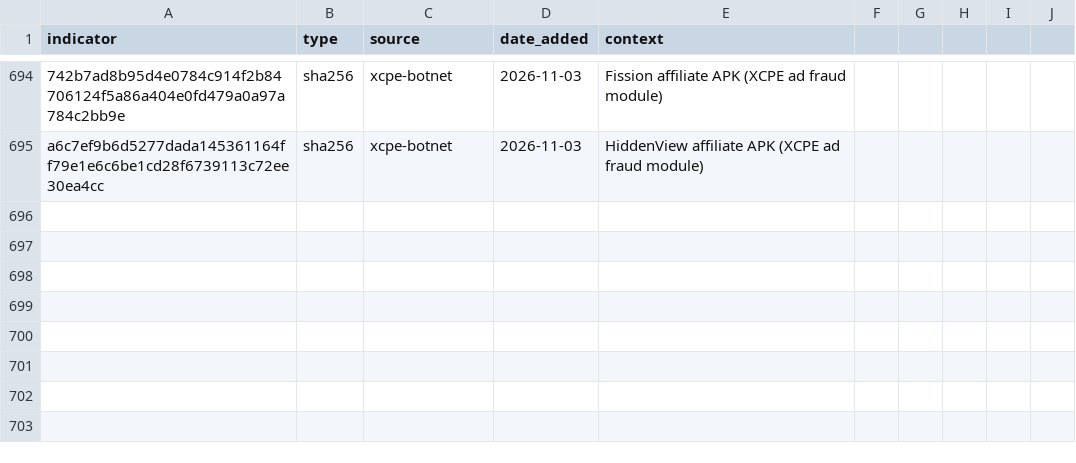
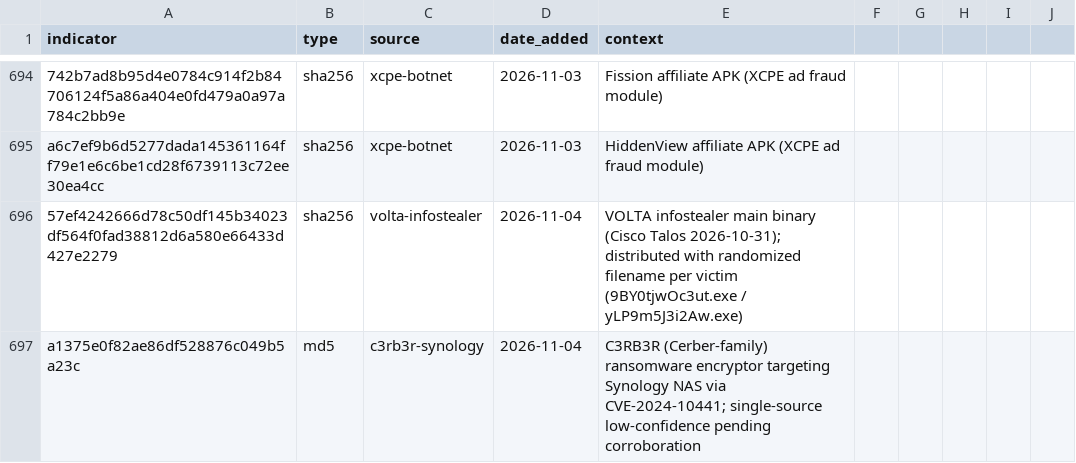
Before and after one commit to C-E-S-3/detection-engineering, a CSV file: iocs/hash.csv, drawn as a sheet; only a part is shown, gaps mark what is left out; the diff names each change by its address in the sheet, - before the commit and + after, or states it on an @@ line.

```diff
--- a/iocs/hash.csv
+++ b/iocs/hash.csv
+row 696: 57ef4242666d78c50df145b34023df564f0fad38812d6a580e66433d427e2279 | sha256 | volta-infostealer | 2026-11-04 | VOLTA infostealer main binary (Cisco Talos 2026-10-31); distributed with randomized filename per victim (9BY0tjwOc3ut.exe / yLP9m5J3i2Aw.exe)
+row 697: a1375e0f82ae86df528876c049b5a23c | md5 | c3rb3r-synology | 2026-11-04 | C3RB3R (Cerber-family) ransomware encryptor targeting Synology NAS via CVE-2024-10441; single-source low-confidence pending corroboration
```
Also changed, not shown: 5 other files.
